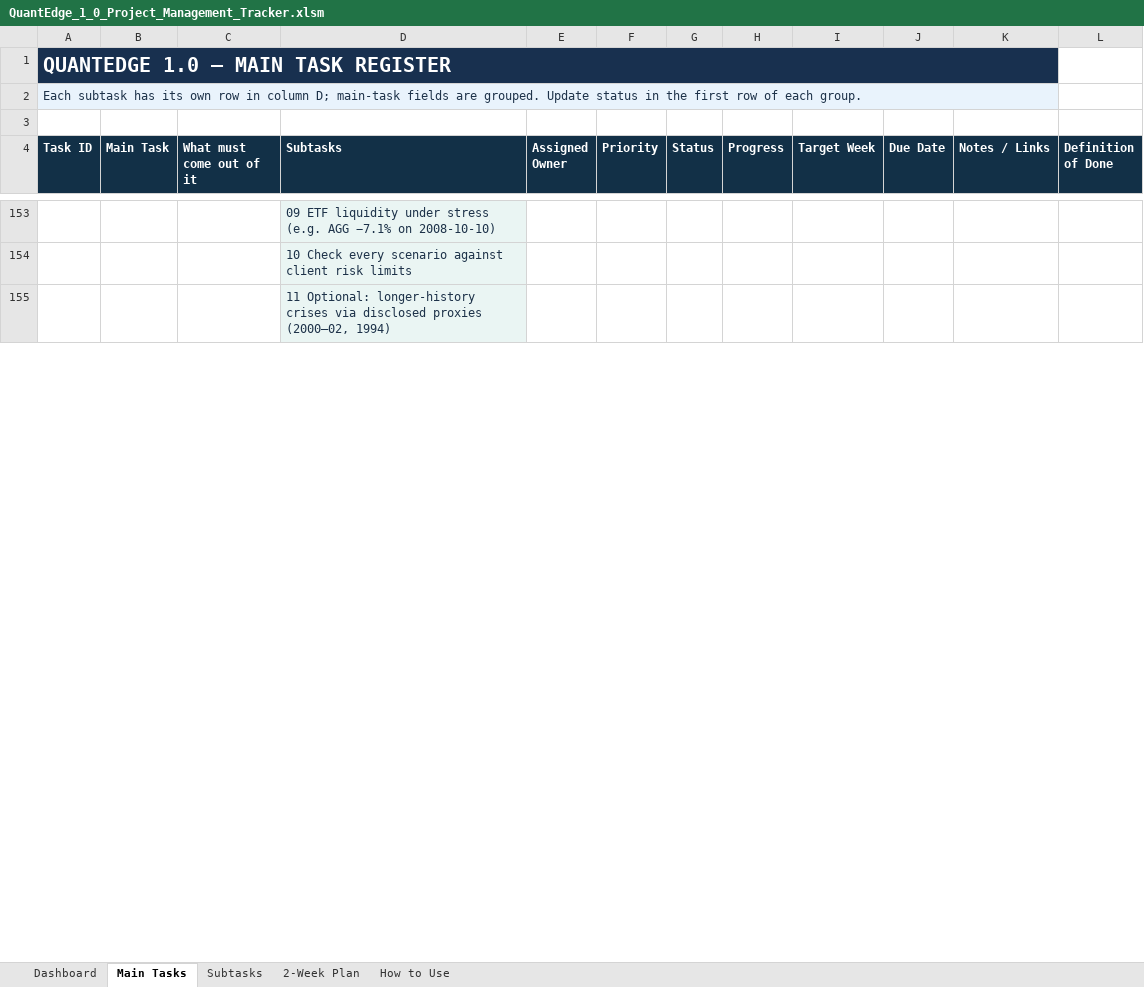
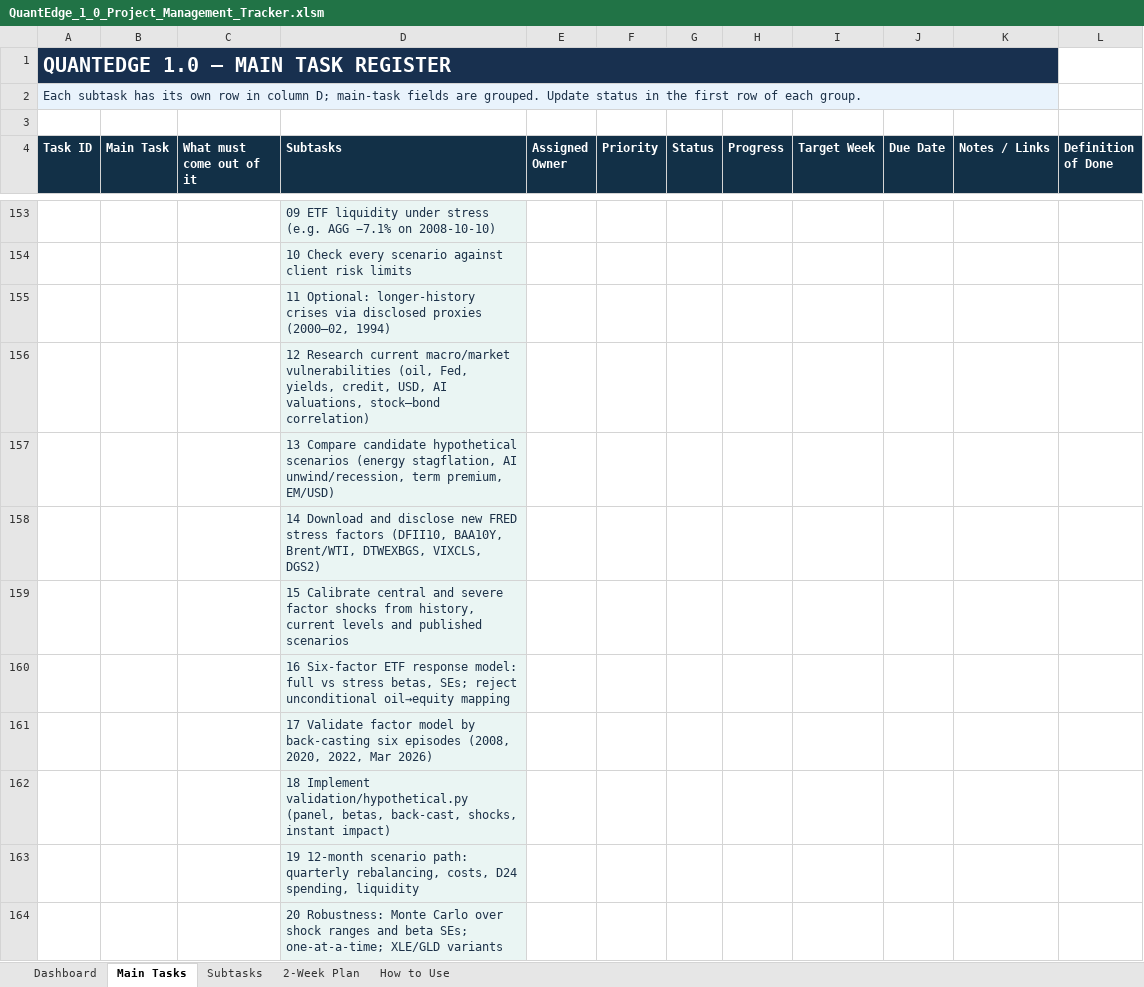
Before and after one commit to MalinduLokuge/Quant-Edge-Final-Challenge-Team-Alpha-Guard, an Excel workbook: tracking/exports/QuantEdge_1_0_Project_Management_Tracker.xlsm, sheet Main Tasks, drawn as a sheet; only a part is shown, gaps mark what is left out; values as stored, in another font and other column widths than the file's, no borders; conditional formats not drawn; the diff covers the shown part only; the diff names each change by its address in the sheet, - before the commit and + after, or states it on an @@ line.

```diff
--- a/tracking/exports/QuantEdge_1_0_Project_Management_Tracker.xlsm (sheet Main Tasks)
+++ b/tracking/exports/QuantEdge_1_0_Project_Management_Tracker.xlsm (sheet Main Tasks)
+row 156:  |  |  | 12 Research current macro/market vulnerabilities (oil, Fed, yields, credit, USD, AI valuations, stock–bond correlation)
+row 157:  |  |  | 13 Compare candidate hypothetical scenarios (energy stagflation, AI unwind/recession, term premium, EM/USD)
+row 158:  |  |  | 14 Download and disclose new FRED stress factors (DFII10, BAA10Y, Brent/WTI, DTWEXBGS, VIXCLS, DGS2)
+row 159:  |  |  | 15 Calibrate central and severe factor shocks from history, current levels and published scenarios
+row 160:  |  |  | 16 Six-factor ETF response model: full vs stress betas, SEs; reject unconditional oil→equity mapping
+row 161:  |  |  | 17 Validate factor model by back-casting six episodes (2008, 2020, 2022, Mar 2026)
+row 162:  |  |  | 18 Implement validation/hypothetical.py (panel, betas, back-cast, shocks, instant impact)
+row 163:  |  |  | 19 12-month scenario path: quarterly rebalancing, costs, D24 spending, liquidity
+row 164:  |  |  | 20 Robustness: Monte Carlo over shock ranges and beta SEs; one-at-a-time; XLE/GLD variants
```
Also changed, not shown: 3 added rows and 10 edited cells elsewhere in this sheet, sheet Subtasks, sheet Dashboard, tracking/exports/QuantEdge_FigJam_Pipeline_Block_Reference.xlsm, 30 other files.
